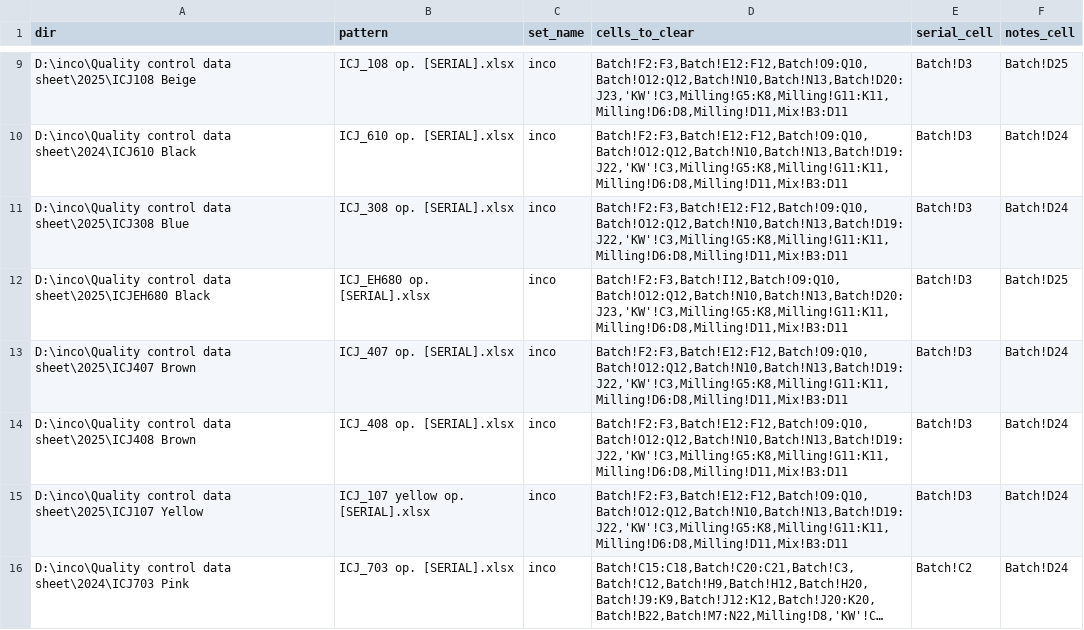
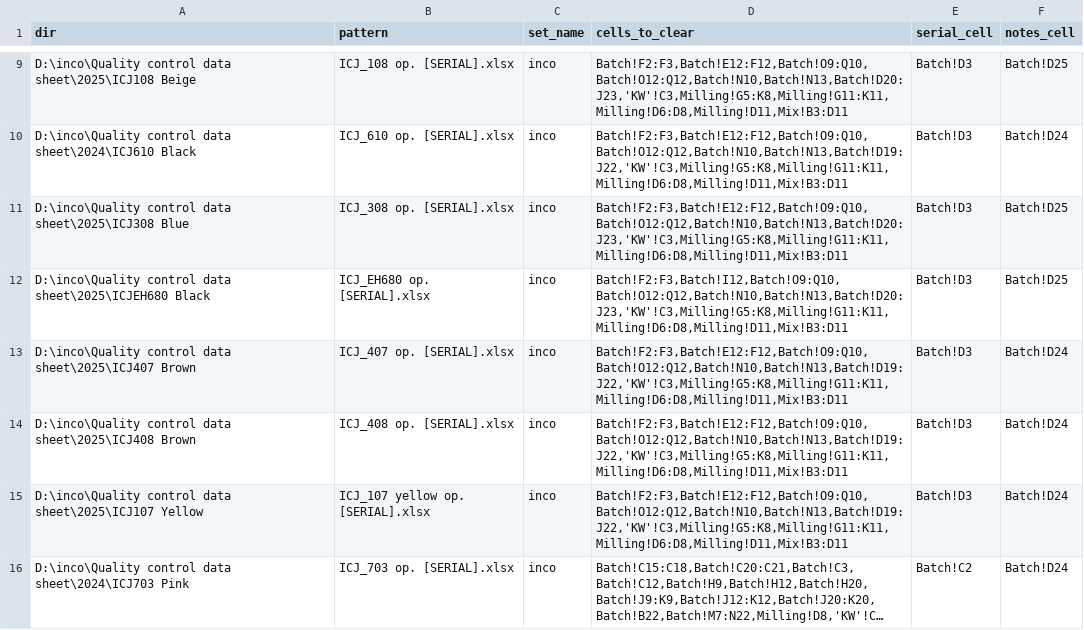
Before and after one commit to s-diaco/xlsx_clean, a CSV file: src/xlsx_clean/file_data.csv, drawn as a sheet; only a part is shown, gaps mark what is left out; long unchanged cells end in ….

Commit message:
fix icj 308

```diff
--- a/src/xlsx_clean/file_data.csv
+++ b/src/xlsx_clean/file_data.csv
@@ -10,3 +10,3 @@ dir,pattern,set_name,cells_to_clear,serial_cell,notes_cell
 "D:\inco\Quality control data sheet\2024\ICJ610 Black","ICJ_610 op. [SERIAL].xlsx","inco","Batch!F2:F3,Batch!E12:F12,Batch!O9:Q10,Batch!O12:Q12,Batch!N10,Batch!N13,Batch!D19:J22,'KW'!C3,Milling!G5:K8,Milling!G11:K11,Milling!D6:D8,Milling!D11,Mix!B3:D11","Batch!D3","Batch!D24"
-"D:\inco\Quality control data sheet\2025\ICJ308 Blue","ICJ_308 op. [SERIAL].xlsx","inco","Batch!F2:F3,Batch!E12:F12,Batch!O9:Q10,Batch!O12:Q12,Batch!N10,Batch!N13,Batch!D19:J22,'KW'!C3,Milling!G5:K8,Milling!G11:K11,Milling!D6:D8,Milling!D11,Mix!B3:D11","Batch!D3","Batch!D24"
+"D:\inco\Quality control data sheet\2025\ICJ308 Blue","ICJ_308 op. [SERIAL].xlsx","inco","Batch!F2:F3,Batch!E12:F12,Batch!O9:Q10,Batch!O12:Q12,Batch!N10,Batch!N13,Batch!D20:J23,'KW'!C3,Milling!G5:K8,Milling!G11:K11,Milling!D6:D8,Milling!D11,Mix!B3:D11","Batch!D3","Batch!D25"
 "D:\inco\Quality control data sheet\2025\ICJEH680 Black","ICJ_EH680 op. [SERIAL].xlsx","inco","Batch!F2:F3,Batch!I12,Batch!O9:Q10,Batch!O12:Q12,Batch!N10,Batch!N13,Batch!D20:J23,'KW'!C3,Milling!G5:K8,Milling!G11:K11,Milling!D6:D8,Milling!D11,Mix!B3:D11","Batch!D3","Batch!D25"
```
